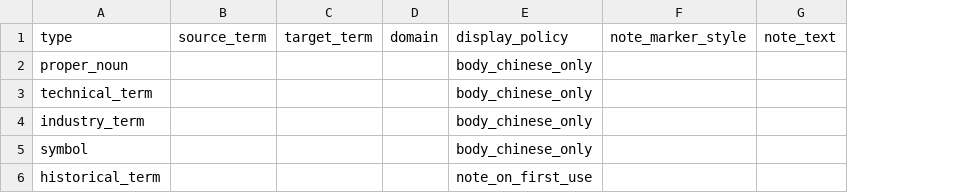
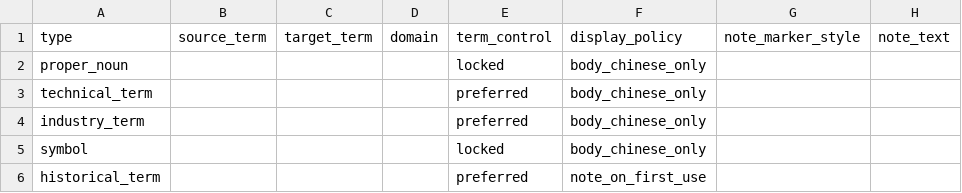
Before and after one commit to SaberOnGo/public-domain-books-translation, a CSV file: template/epub_pipeline/en-zh-Hans/glossary/terms.csv, drawn as a sheet; only a part is shown; the diff names each change by its address in the sheet, - before the commit and + after, or states it on an @@ line.

Commit message:
Harden translation pipeline safeguards
ZH:

- 重排中译模板质量链路，把自然中文、中文独立润色和术语软硬控制前移到翻译与审校门禁。

- 加强封面规则和 private-use 封面/前置页策略，避免封面机械放置私人标识或低质量生成图。

- 为书籍工程和 books/private 添加脚本级 .gitignore 防护，只允许公开书籍的 output/release 产物进入 Git，并清理 tools 下的 Launcher 安装包和构建产物。

EN:

- Reworked the Chinese translation templates so natural Chinese prose, independent polishing, and term-control priority are enforced earlier in the workflow.

- Tightened cover and private-use frontmatter policy to avoid mechanical private labels and low-quality generated covers.

- Added script-generated .gitignore safeguards for book projects and books/private, allowing only public output/release artifacts into Git, and removed Launcher installer/build artifacts from tools.

JA:

- 中国語翻訳テンプレートを見直し、自然な中国語、独立した推敲、用語管理の優先順位を翻訳・審査工程の前段で強制するようにしました。

- 表紙と private-use の前付け規則を強化し、機械的な私用ラベル配置や低品質な生成表紙を避けるようにしました。

- 書籍プロジェクトと books/private 向けに .gitignore 防護をスクリプトで生成し、公開書籍では output/release の成果物だけを Git に入れるようにし、tools から Launcher のインストーラとビルド成果物を削除しました。

```diff
--- a/template/epub_pipeline/en-zh-Hans/glossary/terms.csv
+++ b/template/epub_pipeline/en-zh-Hans/glossary/terms.csv
+column E, rows 1-6: term_control | locked | preferred | preferred | locked | preferred
```
Also changed, not shown: 52 other files.
